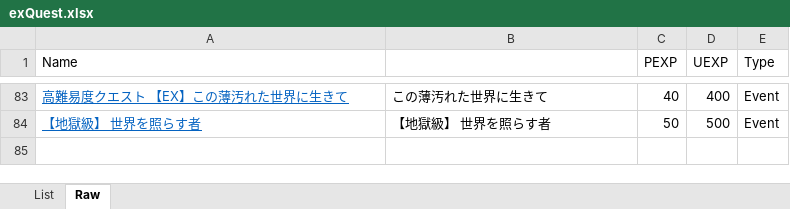
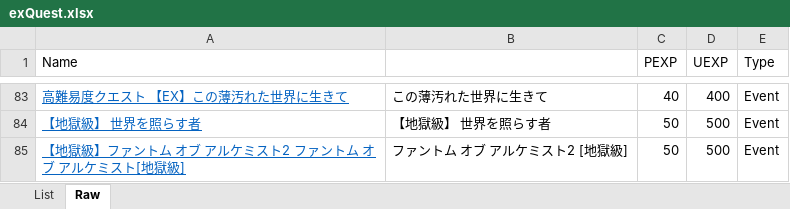
Before and after one commit to Snowdome/tagatame, an Excel workbook: exQuest.xlsx, sheet Raw, drawn as a sheet; only a part is shown, gaps mark what is left out; values as stored, in another font and other column widths than the file's, no borders; the diff names each change by its address in the sheet, - before the commit and + after, or states it on an @@ line.

```diff
--- a/exQuest.xlsx (sheet Raw)
+++ b/exQuest.xlsx (sheet Raw)
+row 85: 【地獄級】ファントム オブ アルケミスト2 ファントム オブ アルケミスト[地獄級] | ファントム オブ アルケミスト2 [地獄級] | 50 | 500 | Event
```
Also changed, not shown: sheet List, hidden cells, 55 other files.
